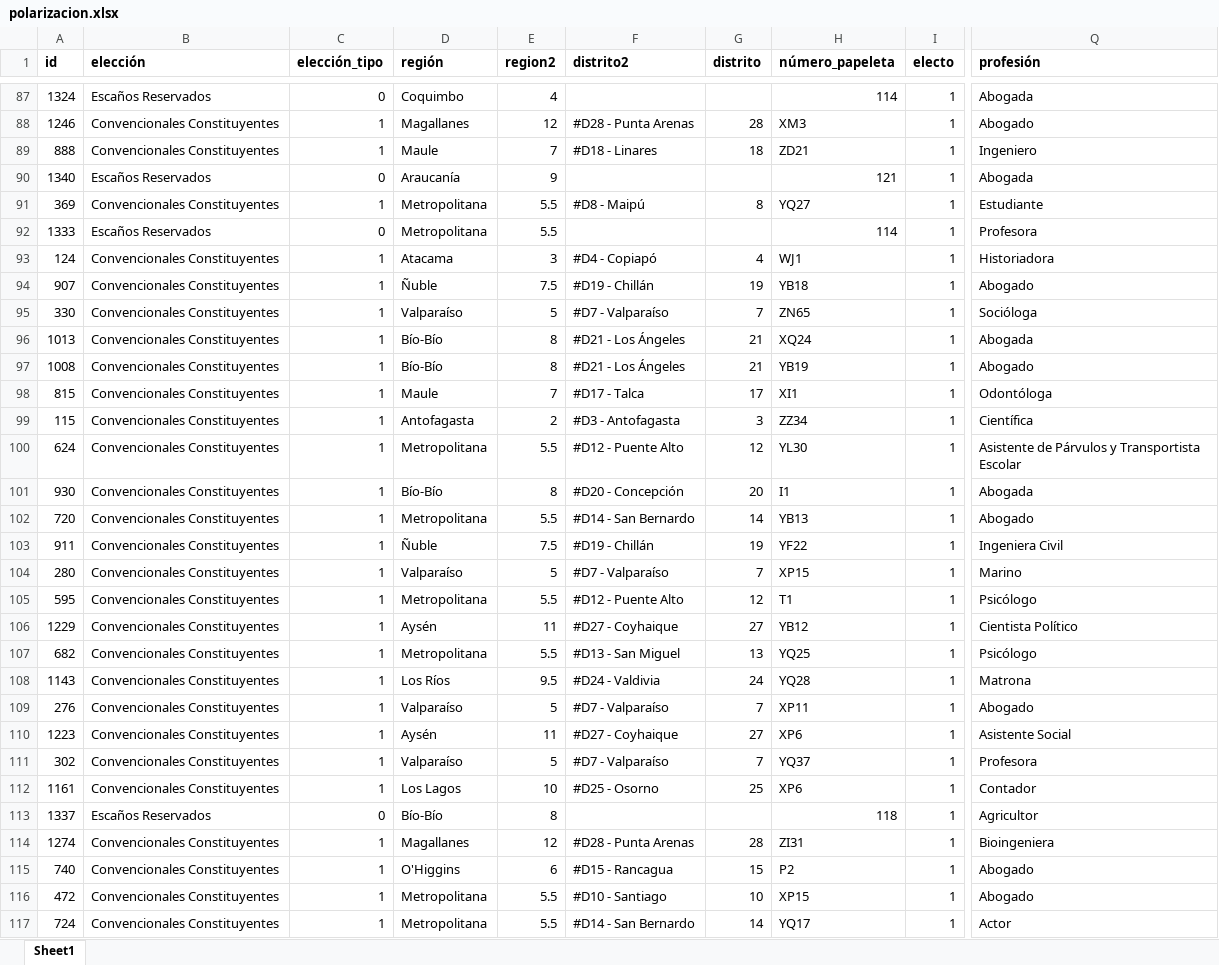
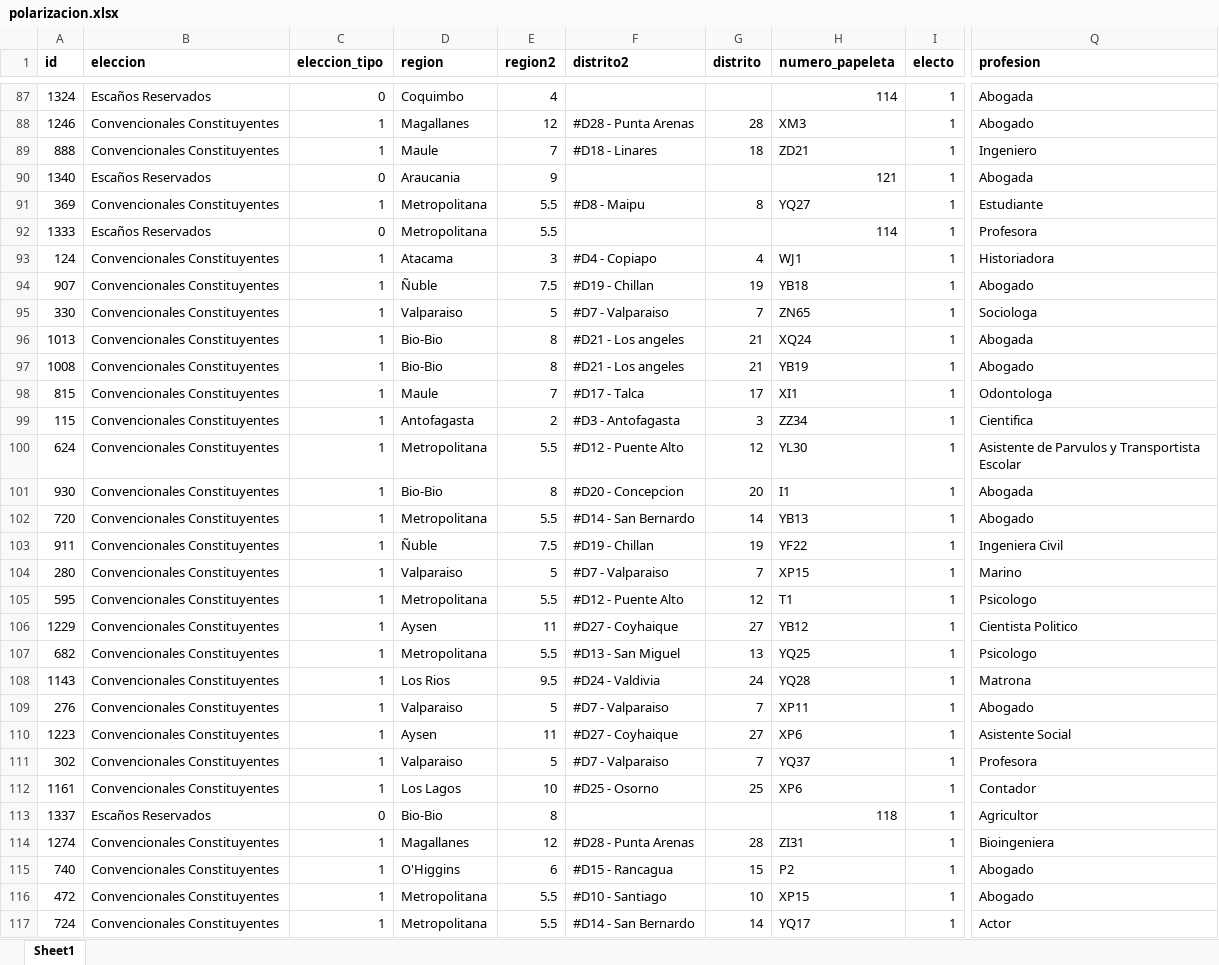
Before and after one commit to kennethbunker/uss, an Excel workbook: estadistica2/data/polarizacion.xlsx, sheet Sheet1, drawn as a sheet; only a part is shown, gaps mark what is left out; values as stored, in another font and other column widths than the file's, no borders; the diff covers the shown part only; the diff names each change by its address in the sheet, - before the commit and + after, or states it on an @@ line.

```diff
--- a/estadistica2/data/polarizacion.xlsx (sheet Sheet1)
+++ b/estadistica2/data/polarizacion.xlsx (sheet Sheet1)
-B1: elección
+B1: eleccion
-C1: elección_tipo
+C1: eleccion_tipo
-D1: región
+D1: region
-H1: número_papeleta
+H1: numero_papeleta
-Q1: profesión
+Q1: profesion
-D90 (region): Araucanía
+D90 (region): Araucania
-F91 (distrito2): #D8 - Maipú
+F91 (distrito2): #D8 - Maipu
-F93 (distrito2): #D4 - Copiapó
+F93 (distrito2): #D4 - Copiapo
-F94 (distrito2): #D19 - Chillán
+F94 (distrito2): #D19 - Chillan
-D95 (region): Valparaíso
+D95 (region): Valparaiso
-F95 (distrito2): #D7 - Valparaíso
+F95 (distrito2): #D7 - Valparaiso
-Q95 (profesion): Socióloga
+Q95 (profesion): Sociologa
-D96:D97 (region): Bío-Bío
+D96:D97 (region): Bio-Bio
-F96:F97 (distrito2): #D21 - Los Ángeles
+F96:F97 (distrito2): #D21 - Los angeles
-Q98 (profesion): Odontóloga
+Q98 (profesion): Odontologa
-Q99 (profesion): Científica
+Q99 (profesion): Cientifica
-Q100 (profesion): Asistente de Párvulos y Transportista Escolar
+Q100 (profesion): Asistente de Parvulos y Transportista Escolar
-D101 (region): Bío-Bío
+D101 (region): Bio-Bio
-F101 (distrito2): #D20 - Concepción
+F101 (distrito2): #D20 - Concepcion
-F103 (distrito2): #D19 - Chillán
+F103 (distrito2): #D19 - Chillan
-D104 (region): Valparaíso
+D104 (region): Valparaiso
-F104 (distrito2): #D7 - Valparaíso
+F104 (distrito2): #D7 - Valparaiso
-Q105 (profesion): Psicólogo
+Q105 (profesion): Psicologo
-D106 (region): Aysén
+D106 (region): Aysen
-Q106 (profesion): Cientista Político
+Q106 (profesion): Cientista Politico
-Q107 (profesion): Psicólogo
+Q107 (profesion): Psicologo
-D108 (region): Los Ríos
+D108 (region): Los Rios
-D109 (region): Valparaíso
+D109 (region): Valparaiso
-F109 (distrito2): #D7 - Valparaíso
+F109 (distrito2): #D7 - Valparaiso
-D110 (region): Aysén
+D110 (region): Aysen
-D111 (region): Valparaíso
+D111 (region): Valparaiso
-F111 (distrito2): #D7 - Valparaíso
+F111 (distrito2): #D7 - Valparaiso
-D113 (region): Bío-Bío
+D113 (region): Bio-Bio
```
Also changed, not shown: 84 edited cells elsewhere in this sheet, 2 other files.
